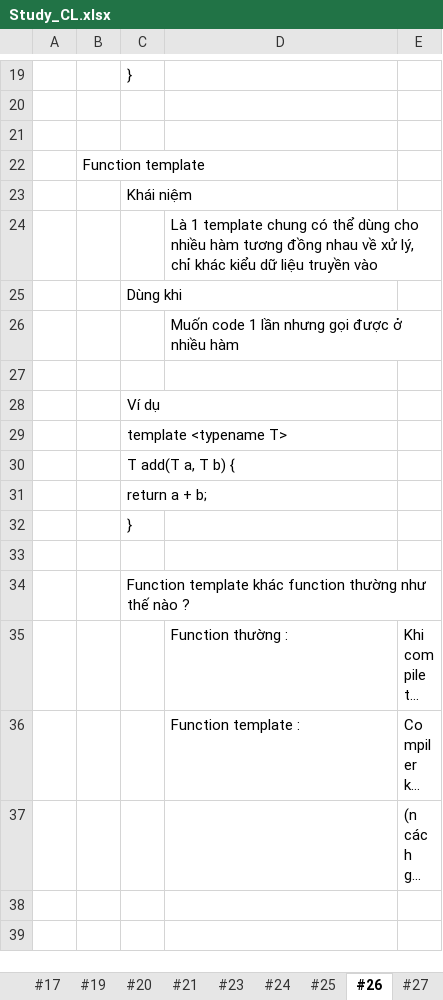
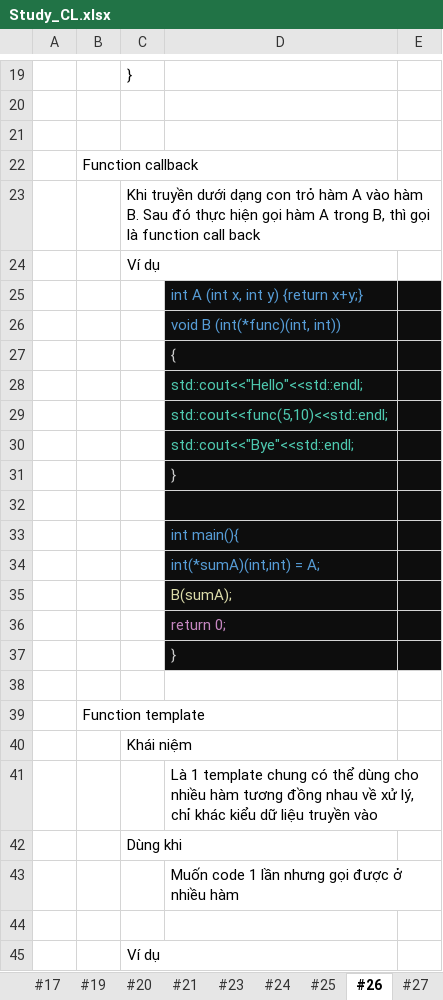
Before and after one commit to HoangAnh-Dinh/C-_Learning, an Excel workbook: Study_CL.xlsx, sheet #26, drawn as a sheet; only a part is shown, gaps mark what is left out; the shorter side is filled out with more unchanged rows; long unchanged cells end in …; values as stored, in another font and other column widths than the file's, no borders; the diff names each change by its address in the sheet, - before the commit and + after, or states it on an @@ line.

```diff
--- a/Study_CL.xlsx (sheet #26)
+++ b/Study_CL.xlsx (sheet #26)
+row 22:  | Function callback
+row 23:  |  | Khi truyền dưới dạng con trỏ hàm A vào hàm B. Sau đó thực hiện gọi hàm A trong B, thì gọi là function call back
+row 24:  |  | Ví dụ
+row 25:  |  |  | int A (int x, int y) {return x+y;}
+row 26:  |  |  | void B (int(*func)(int, int))
+row 27:  |  |  | {
+row 28:  |  |  | std::cout<<"Hello"<<std::endl;
+row 29:  |  |  | std::cout<<func(5,10)<<std::endl;
+row 30:  |  |  | std::cout<<"Bye"<<std::endl;
+row 31:  |  |  | }
+row 32: (empty)
+row 33:  |  |  | int main(){
+row 34:  |  |  | int(*sumA)(int,int) = A;
+row 35:  |  |  | B(sumA);
+row 36:  |  |  | return 0;
+row 37:  |  |  | }
+row 38: (empty)
```
Also changed, not shown: sheet OutputCatalog, sheet #21, 1 other file.
